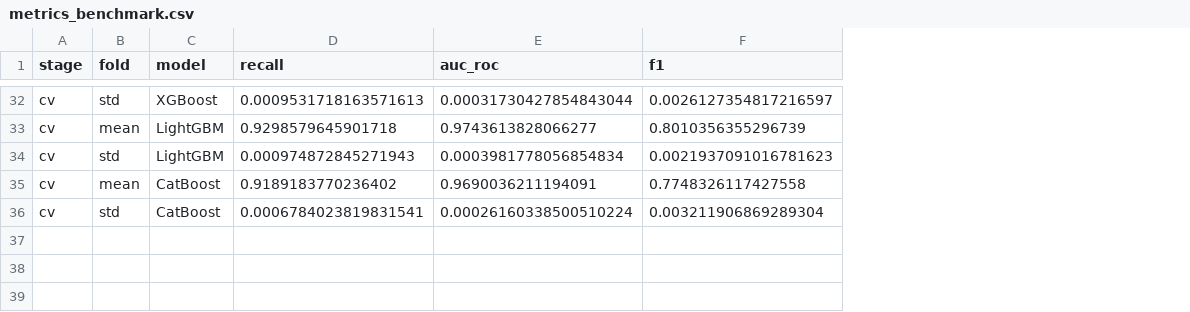
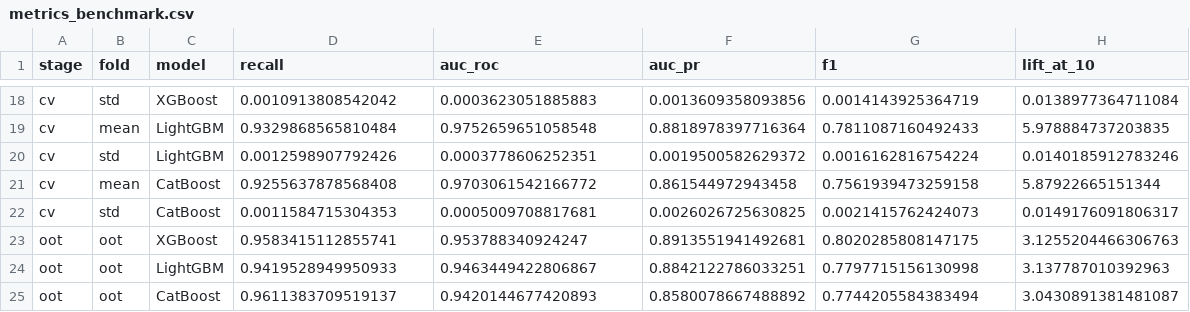
Before and after one commit to mirkosimunovic/SME_Credit_Risk, a CSV file: outputs/results/metrics_benchmark.csv, drawn as a sheet; only a part is shown, gaps mark what is left out; addresses are those after the commit; the diff covers the shown part only; the diff names each change by its address in the sheet, - before the commit and + after, or states it on an @@ line.

```diff
--- a/outputs/results/metrics_benchmark.csv
+++ b/outputs/results/metrics_benchmark.csv
+column F (auc_pr), rows 18-22: 0.0013609358093856 | 0.8818978397716364 | 0.0019500582629372 | 0.861544972943458 | 0.0026026725630825
+column H (lift_at_10), rows 18-22: 0.0138977364711084 | 5.978884737203835 | 0.0140185912783246 | 5.87922665151344 | 0.0149176091806317
-D18 (recall): 0.0009531718163571613
+D18 (recall): 0.0010913808542042
-E18 (auc_roc): 0.00031730427854843044
+E18 (auc_roc): 0.0003623051885883
-G18 (f1): 0.0026127354817216597
+G18 (f1): 0.0014143925364719
-D19 (recall): 0.9298579645901718
+D19 (recall): 0.9329868565810484
-E19 (auc_roc): 0.9743613828066277
+E19 (auc_roc): 0.9752659651058548
-G19 (f1): 0.8010356355296739
+G19 (f1): 0.7811087160492433
-D20 (recall): 0.000974872845271943
+D20 (recall): 0.0012598907792426
-E20 (auc_roc): 0.0003981778056854834
+E20 (auc_roc): 0.0003778606252351
-G20 (f1): 0.0021937091016781623
+G20 (f1): 0.0016162816754224
-D21 (recall): 0.9189183770236402
+D21 (recall): 0.9255637878568408
-E21 (auc_roc): 0.9690036211194091
+E21 (auc_roc): 0.9703061542166772
-G21 (f1): 0.7748326117427558
+G21 (f1): 0.7561939473259158
-D22 (recall): 0.0006784023819831541
+D22 (recall): 0.0011584715304353
-E22 (auc_roc): 0.00026160338500510224
+E22 (auc_roc): 0.0005009708817681
-G22 (f1): 0.003211906869289304
+G22 (f1): 0.0021415762424073
+row 23: oot | oot | XGBoost | 0.9583415112855741 | 0.953788340924247 | 0.8913551941492681 | 0.8020285808147175 | 3.1255204466306763
+row 24: oot | oot | LightGBM | 0.9419528949950933 | 0.9463449422806867 | 0.8842122786033251 | 0.7797715156130998 | 3.137787010392963
+row 25: oot | oot | CatBoost | 0.9611383709519137 | 0.9420144677420893 | 0.8580078667488892 | 0.7744205584383494 | 3.0430891381481087
```
Also changed, not shown: 14 removed rows and 48 edited cells elsewhere in this file, 5 other files.
